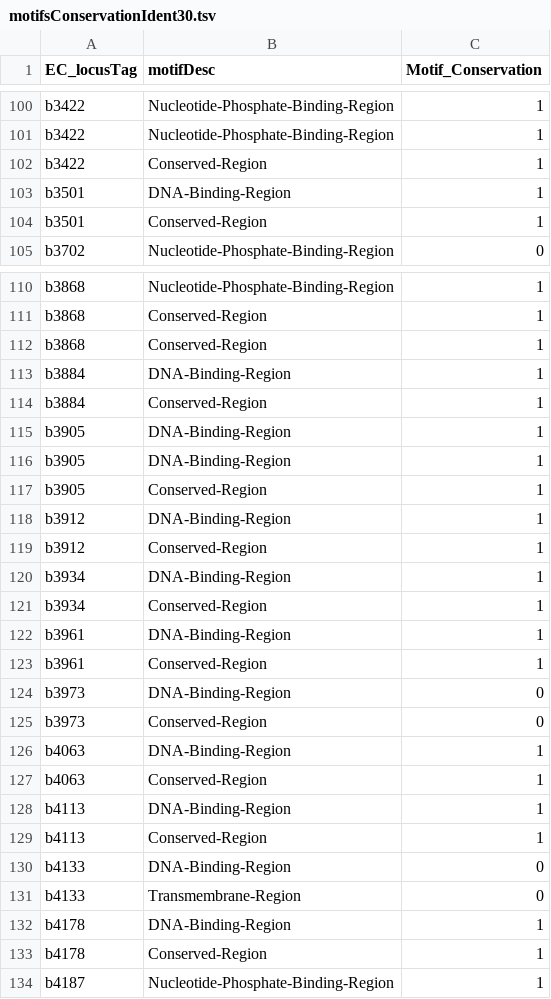
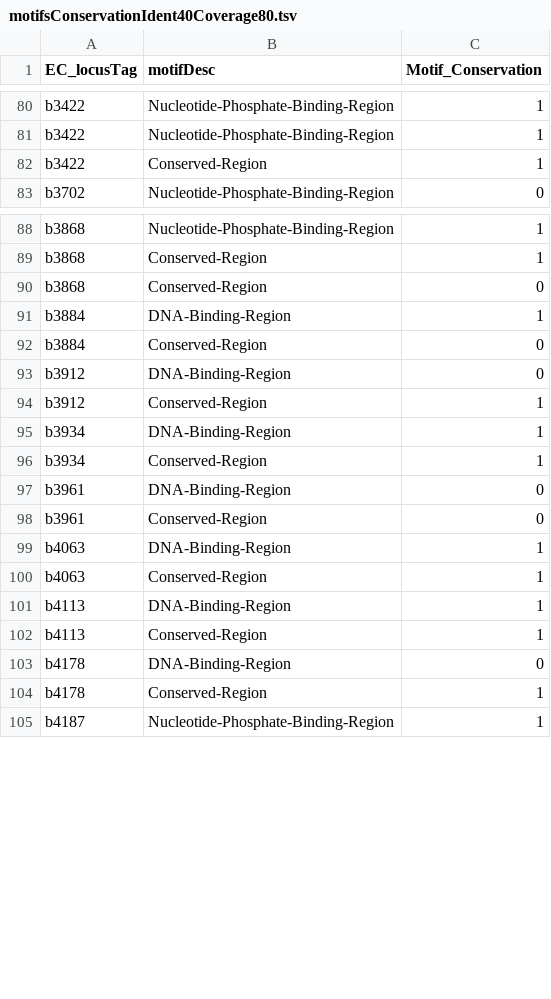
Before and after one commit to LedezmaTejeida-Lab/PutrescineAsSignalingMetabolite, a TSV file: 2_MotifConservation/motifsInfo/motifsConservationIdent40Coverage80.tsv (was 2_MotifConservation/motifsInfo/motifsConservationIdent30.tsv), drawn as a sheet; only a part is shown, gaps mark what is left out; the diff covers the shown part only.

```diff
--- a/2_MotifConservation/motifsInfo/motifsConservationIdent30.tsv
+++ b/2_MotifConservation/motifsInfo/motifsConservationIdent40Coverage80.tsv
@@ -102,4 +82,2 @@ b3422	Nucleotide-Phosphate-Binding-Region	1
 b3422	Conserved-Region	1
-b3501	DNA-Binding-Region	1
-b3501	Conserved-Region	1
 b3702	Nucleotide-Phosphate-Binding-Region	0
@@ -111,9 +89,6 @@ b3868	Nucleotide-Phosphate-Binding-Region	1
 b3868	Conserved-Region	1
-b3868	Conserved-Region	1
+b3868	Conserved-Region	0
 b3884	DNA-Binding-Region	1
-b3884	Conserved-Region	1
-b3905	DNA-Binding-Region	1
-b3905	DNA-Binding-Region	1
-b3905	Conserved-Region	1
-b3912	DNA-Binding-Region	1
+b3884	Conserved-Region	0
+b3912	DNA-Binding-Region	0
 b3912	Conserved-Region	1
@@ -121,6 +96,4 @@ b3934	DNA-Binding-Region	1
 b3934	Conserved-Region	1
-b3961	DNA-Binding-Region	1
-b3961	Conserved-Region	1
-b3973	DNA-Binding-Region	0
-b3973	Conserved-Region	0
+b3961	DNA-Binding-Region	0
+b3961	Conserved-Region	0
 b4063	DNA-Binding-Region	1
@@ -129,5 +102,3 @@ b4113	DNA-Binding-Region	1
 b4113	Conserved-Region	1
-b4133	DNA-Binding-Region	0
-b4133	Transmembrane-Region	0
-b4178	DNA-Binding-Region	1
+b4178	DNA-Binding-Region	0
 b4178	Conserved-Region	1
```
Also changed, not shown: 25 removed rows and 21 edited cells elsewhere in this file, 2_MotifConservation/motifsInfo/ECaaq_oTFs_DNAbinding_motifs_info.tsv, 2_MotifConservation/motifsInfo/RZaaq_oTFs_DNAbinding_motifs_info.tsv, 29 other files.
